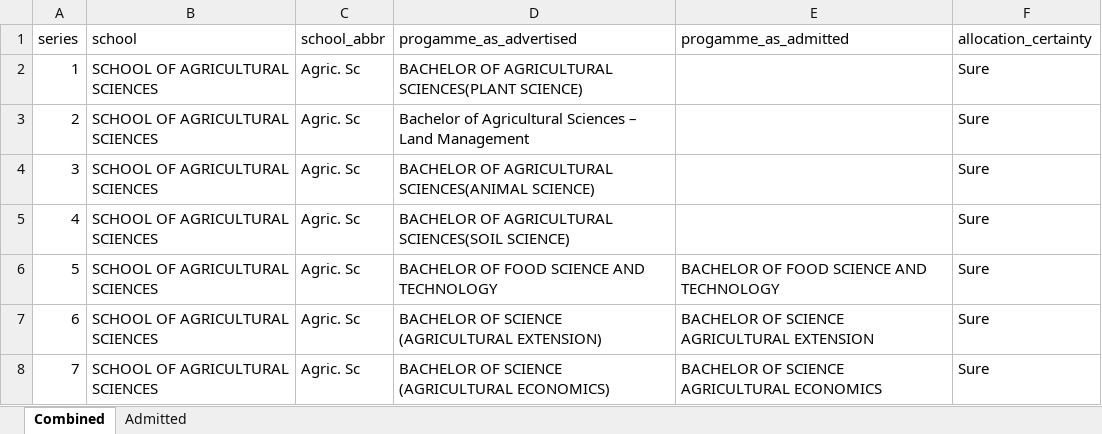
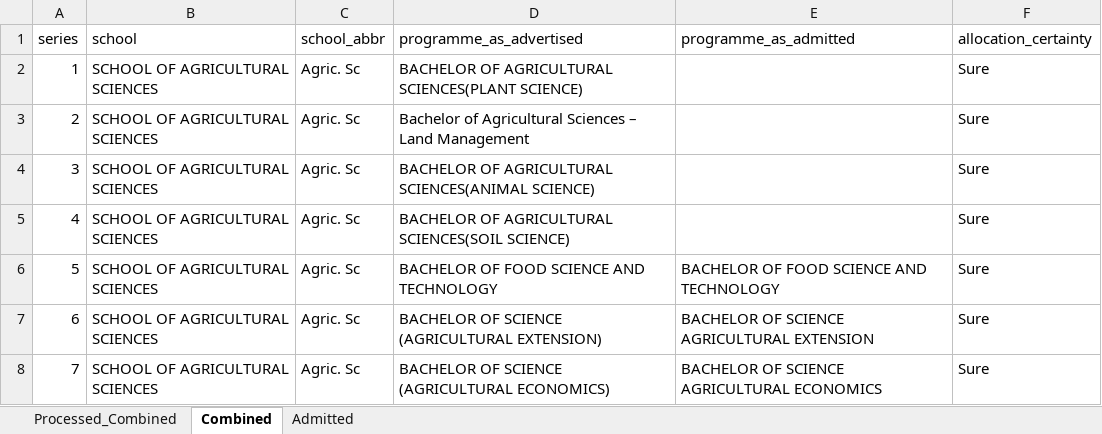
Before and after one commit to BTembo/university_admission, an Excel workbook: unza_programmes.xlsx, sheet Combined, drawn as a sheet; only a part is shown; values as stored, in another font and other column widths than the file's, no borders; the diff names each change by its address in the sheet, - before the commit and + after, or states it on an @@ line.

```diff
--- a/unza_programmes.xlsx (sheet Combined)
+++ b/unza_programmes.xlsx (sheet Combined)
+sheet tab: Processed_Combined
-D1: progamme_as_advertised
+D1: programme_as_advertised
-E1: progamme_as_admitted
+E1: programme_as_admitted
```
Also changed, not shown: 7 other files.
